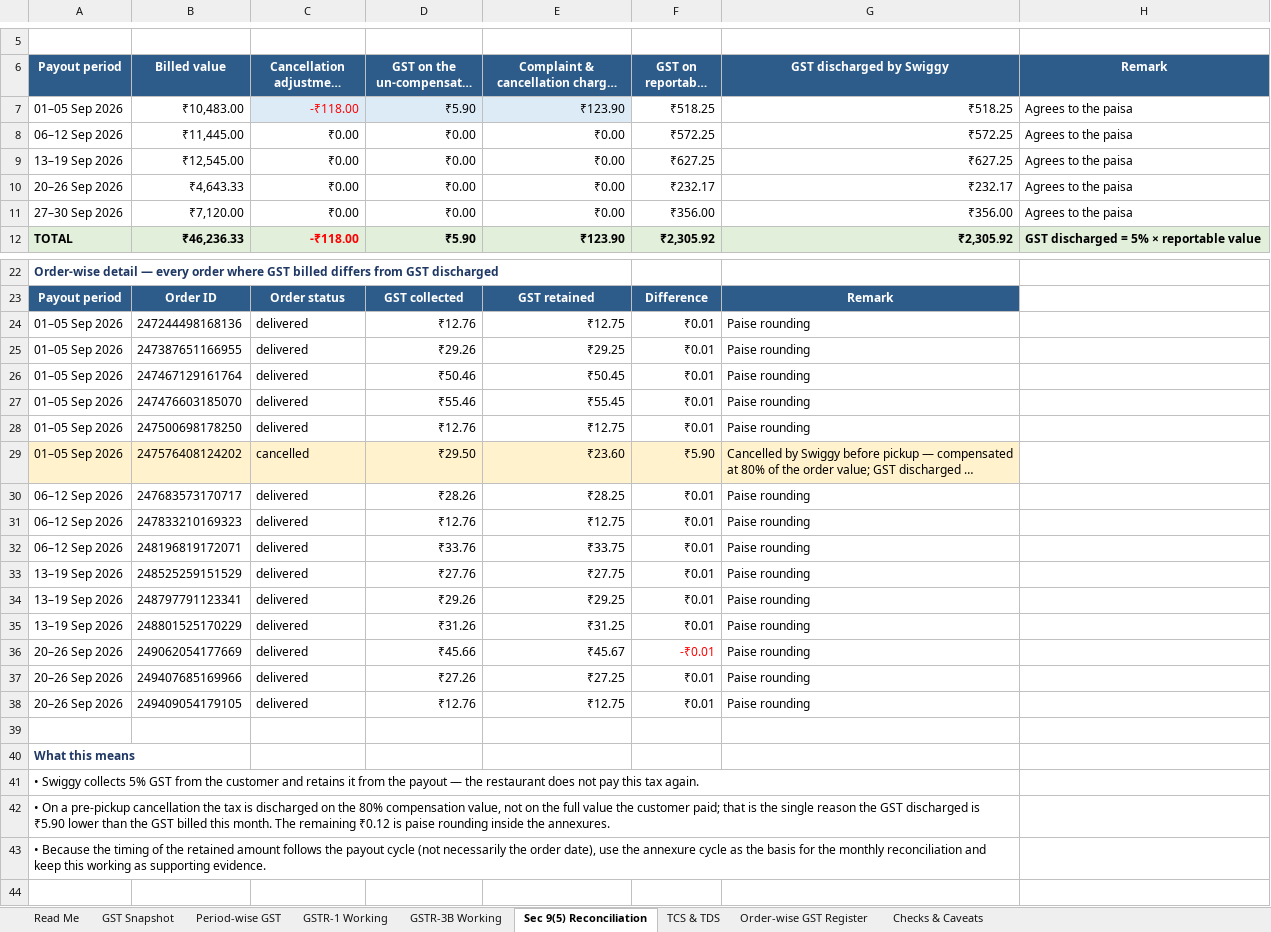
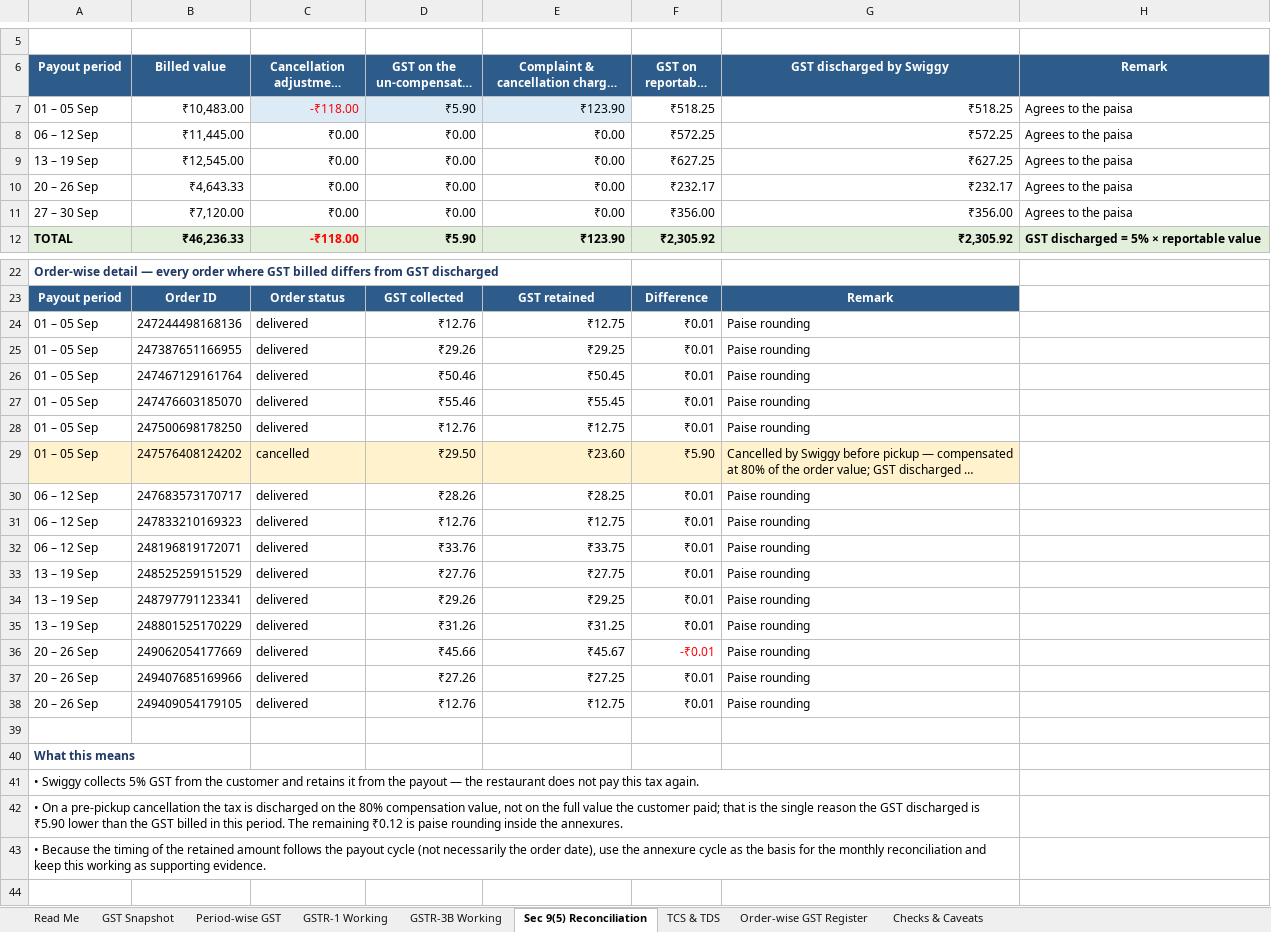
Before and after one commit to naimesharena/swiggy, an Excel workbook: reports/Swiggy_GST_Return_Working.xlsx, sheet Sec 9(5) Reconciliation, drawn as a sheet; only a part is shown, gaps mark what is left out; long unchanged cells end in …; values as stored, in another font and other column widths than the file's, no borders; the diff covers the shown part only; the diff names each change by its address in the sheet, - before the commit and + after, or states it on an @@ line.

```diff
--- a/reports/Swiggy_GST_Return_Working.xlsx (sheet Sec 9(5) Reconciliation)
+++ b/reports/Swiggy_GST_Return_Working.xlsx (sheet Sec 9(5) Reconciliation)
-A7 (Payout period): 01–05 Sep 2026
+A7 (Payout period): 01 – 05 Sep
-A8 (Payout period): 06–12 Sep 2026
+A8 (Payout period): 06 – 12 Sep
-A9 (Payout period): 13–19 Sep 2026
+A9 (Payout period): 13 – 19 Sep
-A10 (Payout period): 20–26 Sep 2026
+A10 (Payout period): 20 – 26 Sep
-A11 (Payout period): 27–30 Sep 2026
+A11 (Payout period): 27 – 30 Sep
-A24:A29 (Payout period): 01–05 Sep 2026
+A24:A29 (Payout period): 01 – 05 Sep
-A30:A32 (Payout period): 06–12 Sep 2026
+A30:A32 (Payout period): 06 – 12 Sep
-A33:A35 (Payout period): 13–19 Sep 2026
+A33:A35 (Payout period): 13 – 19 Sep
-A36:A38 (Payout period): 20–26 Sep 2026
+A36:A38 (Payout period): 20 – 26 Sep
-A42 (Payout period): …GST billed this month. The remaining…
+A42 (Payout period): …GST billed in this period. The remaining…
```
Also changed, not shown: 1 edited cell elsewhere in this sheet, sheet Order-wise GST Register, sheet Checks & Caveats, sheet TCS & TDS, sheet GST Snapshot, sheet Period-wise GST, sheet GSTR-1 Working, 1 more sheet, reports/Swiggy_Consolidated_Report.xlsx, 3 other files.
